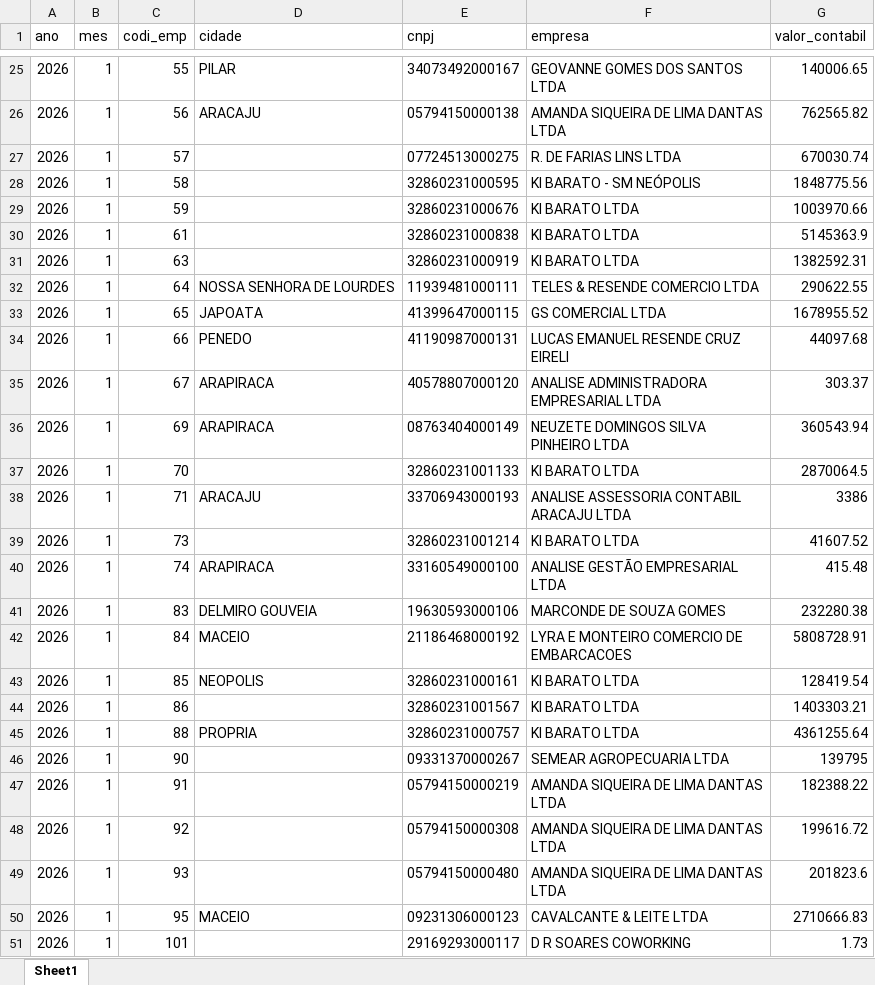
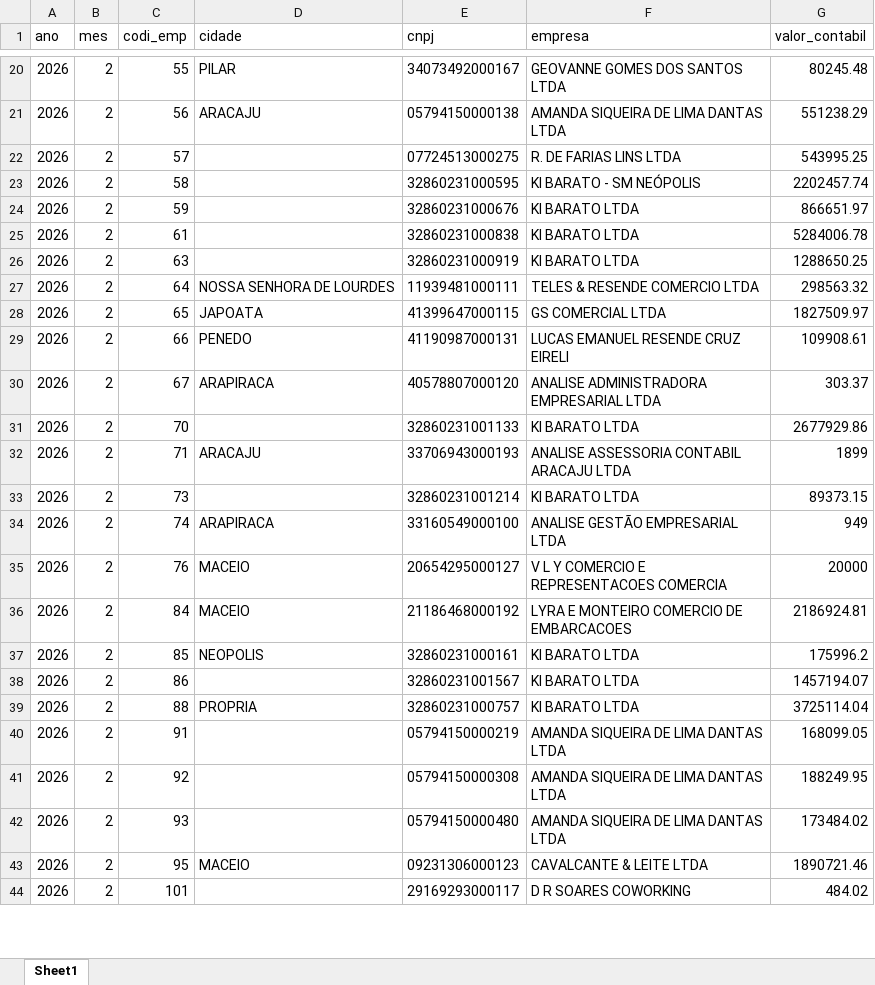
Before and after one commit to jhenifferanalisegroup/Monitoramento-de-crescimento-de-empresas, an Excel workbook: resultado_consulta_entradas.xlsx, sheet Sheet1, drawn as a sheet; only a part is shown, gaps mark what is left out; values as stored, in another font and other column widths than the file's, no borders; removed rows and columns are numbered as before the commit, all else as after; the diff covers the shown part only; the diff names each change by its address in the sheet, - before the commit and + after, or states it on an @@ line.

```diff
--- a/resultado_consulta_entradas.xlsx (sheet Sheet1)
+++ b/resultado_consulta_entradas.xlsx (sheet Sheet1)
-B20:B30 (mes): 1
+B20:B30 (mes): 2
-G20 (valor_contabil): 140006.65
+G20 (valor_contabil): 80245.48
-G21 (valor_contabil): 762565.82
+G21 (valor_contabil): 551238.29
-G22 (valor_contabil): 670030.74
+G22 (valor_contabil): 543995.25
-G23 (valor_contabil): 1848775.56
+G23 (valor_contabil): 2202457.74
-G24 (valor_contabil): 1003970.66
+G24 (valor_contabil): 866651.97
-G25 (valor_contabil): 5145363.9
+G25 (valor_contabil): 5284006.78
-G26 (valor_contabil): 1382592.31
+G26 (valor_contabil): 1288650.25
-G27 (valor_contabil): 290622.55
+G27 (valor_contabil): 298563.32
-G28 (valor_contabil): 1678955.52
+G28 (valor_contabil): 1827509.97
-G29 (valor_contabil): 44097.68
+G29 (valor_contabil): 109908.61
-row 36: 2026 | 1 | 69 | ARAPIRACA | 08763404000149 | NEUZETE DOMINGOS SILVA PINHEIRO LTDA | 360543.94
-B31:B34 (mes): 1
+B31:B34 (mes): 2
-G31 (valor_contabil): 2870064.5
+G31 (valor_contabil): 2677929.86
-G32 (valor_contabil): 3386
+G32 (valor_contabil): 1899
-G33 (valor_contabil): 41607.52
+G33 (valor_contabil): 89373.15
-G34 (valor_contabil): 415.48
+G34 (valor_contabil): 949
-row 41: 2026 | 1 | 83 | DELMIRO GOUVEIA | 19630593000106 | MARCONDE DE SOUZA GOMES | 232280.38
+row 35: 2026 | 2 | 76 | MACEIO | 20654295000127 | V L Y COMERCIO E REPRESENTACOES COMERCIA | 20000
-B36:B39 (mes): 1
+B36:B39 (mes): 2
-G36 (valor_contabil): 5808728.91
+G36 (valor_contabil): 2186924.81
-G37 (valor_contabil): 128419.54
+G37 (valor_contabil): 175996.2
-G38 (valor_contabil): 1403303.21
+G38 (valor_contabil): 1457194.07
-G39 (valor_contabil): 4361255.64
+G39 (valor_contabil): 3725114.04
-row 46: 2026 | 1 | 90 |  | 09331370000267 | SEMEAR AGROPECUARIA LTDA | 139795
-B40:B44 (mes): 1
+B40:B44 (mes): 2
-G40 (valor_contabil): 182388.22
+G40 (valor_contabil): 168099.05
-G41 (valor_contabil): 199616.72
+G41 (valor_contabil): 188249.95
-G42 (valor_contabil): 201823.6
+G42 (valor_contabil): 173484.02
-G43 (valor_contabil): 2710666.83
+G43 (valor_contabil): 1890721.46
-G44 (valor_contabil): 1.73
+G44 (valor_contabil): 484.02
```
Also changed, not shown: 19 added rows, 48 removed rows and 437 edited cells elsewhere in this sheet, resultado_consulta_empresas.xlsx, 9 other files.
